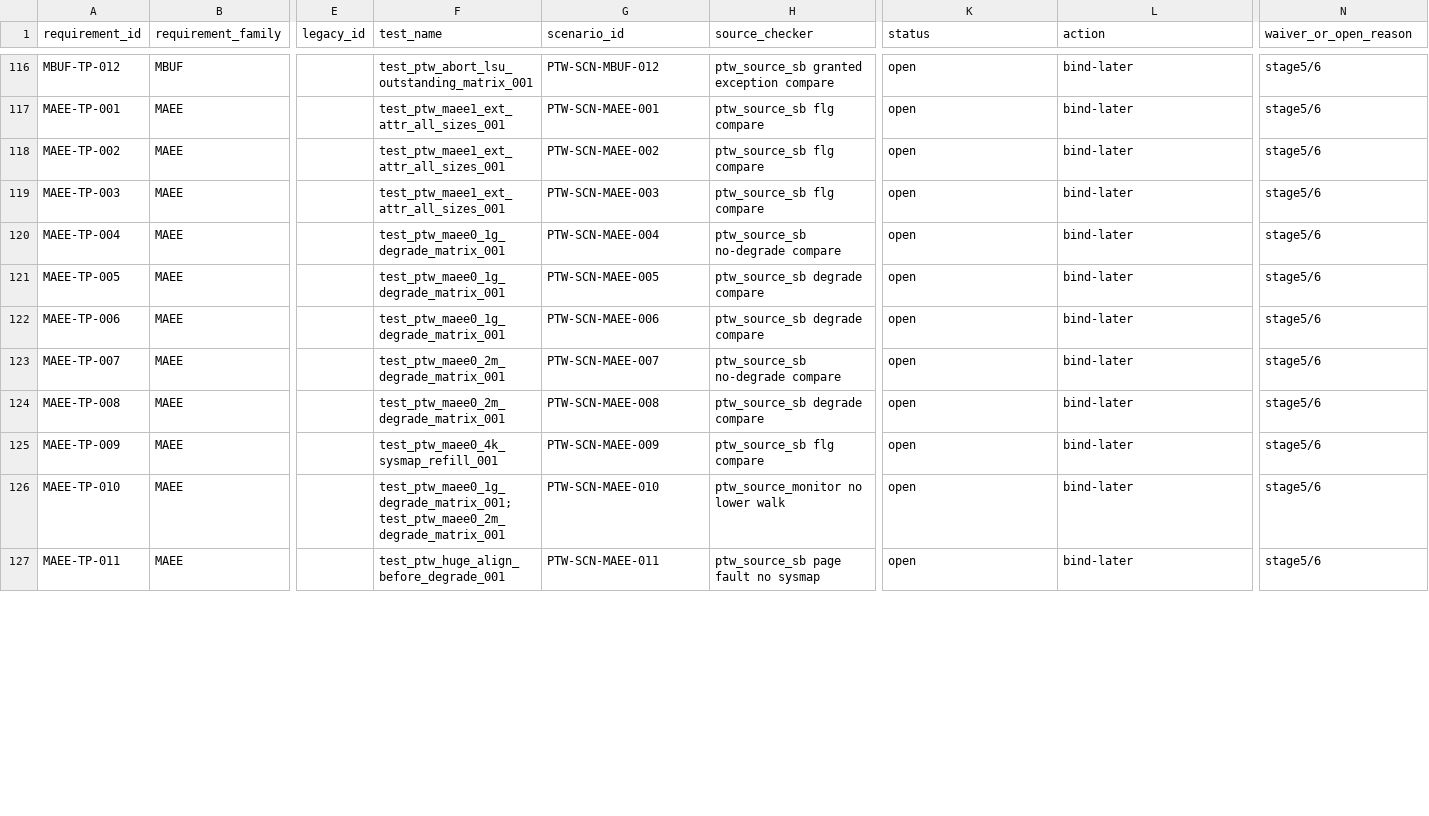
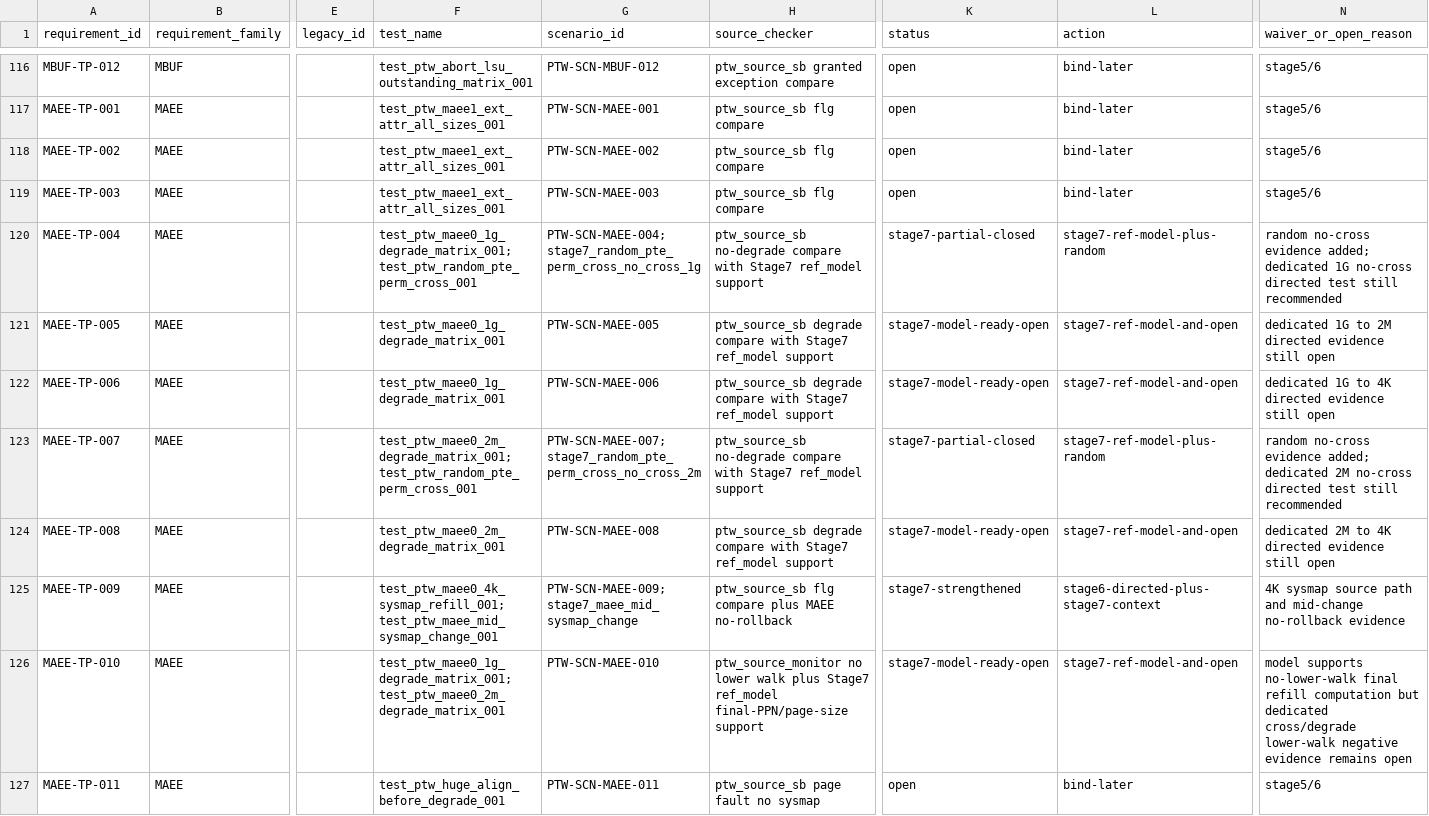
Before and after one commit to 05shygo/mmu_verification, a CSV file: mmu_verification/simu/ptw_source_closure_matrix.csv, drawn as a sheet; only a part is shown, gaps mark what is left out; the diff covers the shown part only; the diff names each change by its address in the sheet, - before the commit and + after, or states it on an @@ line.

```diff
--- a/mmu_verification/simu/ptw_source_closure_matrix.csv
+++ b/mmu_verification/simu/ptw_source_closure_matrix.csv
-F120 (test_name): test_ptw_maee0_1g_degrade_matrix_001
+F120 (test_name): test_ptw_maee0_1g_degrade_matrix_001;test_ptw_random_pte_perm_cross_001
-G120 (scenario_id): PTW-SCN-MAEE-004
+G120 (scenario_id): PTW-SCN-MAEE-004;stage7_random_pte_perm_cross_no_cross_1g
-H120 (source_checker): …no-degrade compare
+H120 (source_checker): …no-degrade compare with Stage7 ref_model support
-K120 (status): open
+K120 (status): stage7-partial-closed
-L120 (action): bind-later
+L120 (action): stage7-ref-model-plus-random
-N120 (waiver_or_open_reason): stage5/6
+N120 (waiver_or_open_reason): random no-cross evidence added; dedicated 1G no-cross directed test still recommended
-H121:H122 (source_checker): ptw_source_sb degrade compare
+H121:H122 (source_checker): ptw_source_sb degrade compare with Stage7 ref_model support
-K121:K122 (status): open
+K121:K122 (status): stage7-model-ready-open
-L121:L122 (action): bind-later
+L121:L122 (action): stage7-ref-model-and-open
-N121 (waiver_or_open_reason): stage5/6
+N121 (waiver_or_open_reason): dedicated 1G to 2M directed evidence still open
-N122 (waiver_or_open_reason): stage5/6
+N122 (waiver_or_open_reason): dedicated 1G to 4K directed evidence still open
-F123 (test_name): test_ptw_maee0_2m_degrade_matrix_001
+F123 (test_name): test_ptw_maee0_2m_degrade_matrix_001;test_ptw_random_pte_perm_cross_001
-G123 (scenario_id): PTW-SCN-MAEE-007
+G123 (scenario_id): PTW-SCN-MAEE-007;stage7_random_pte_perm_cross_no_cross_2m
-H123 (source_checker): …no-degrade compare
+H123 (source_checker): …no-degrade compare with Stage7 ref_model support
-K123 (status): open
+K123 (status): stage7-partial-closed
-L123 (action): bind-later
+L123 (action): stage7-ref-model-plus-random
-N123 (waiver_or_open_reason): stage5/6
+N123 (waiver_or_open_reason): random no-cross evidence added; dedicated 2M no-cross directed test still recommended
-H124 (source_checker): ptw_source_sb degrade compare
+H124 (source_checker): ptw_source_sb degrade compare with Stage7 ref_model support
-K124 (status): open
+K124 (status): stage7-model-ready-open
-L124 (action): bind-later
+L124 (action): stage7-ref-model-and-open
-N124 (waiver_or_open_reason): stage5/6
+N124 (waiver_or_open_reason): dedicated 2M to 4K directed evidence still open
-F125 (test_name): test_ptw_maee0_4k_sysmap_refill_001
+F125 (test_name): test_ptw_maee0_4k_sysmap_refill_001;test_ptw_maee_mid_sysmap_change_001
-G125 (scenario_id): PTW-SCN-MAEE-009
+G125 (scenario_id): PTW-SCN-MAEE-009;stage7_maee_mid_sysmap_change
-H125 (source_checker): ptw_source_sb flg compare
+H125 (source_checker): ptw_source_sb flg compare plus MAEE no-rollback
-K125 (status): open
+K125 (status): stage7-strengthened
-L125 (action): bind-later
+L125 (action): stage6-directed-plus-stage7-context
-N125 (waiver_or_open_reason): stage5/6
+N125 (waiver_or_open_reason): 4K sysmap source path and mid-change no-rollback evidence
-H126 (source_checker): …lower walk
+H126 (source_checker): …lower walk plus Stage7 ref_model final-PPN/page-size support
-K126 (status): open
+K126 (status): stage7-model-ready-open
-L126 (action): bind-later
+L126 (action): stage7-ref-model-and-open
-N126 (waiver_or_open_reason): stage5/6
+N126 (waiver_or_open_reason): model supports no-lower-walk final refill computation but dedicated cross/degrade lower-walk negative evidence remains open
```
Also changed, not shown: 134 edited cells elsewhere in this file, 9 other files.
